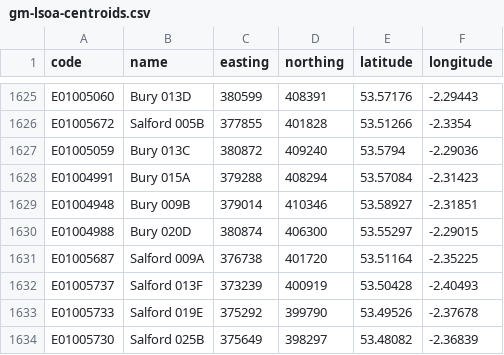
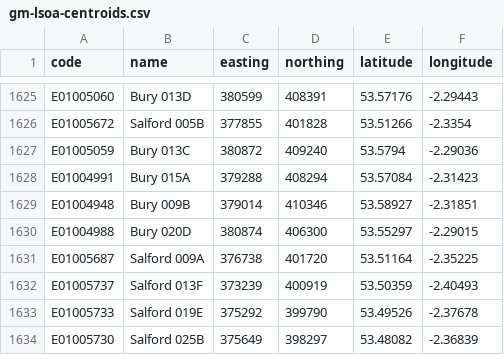
Before and after one commit to marcusyoung/otp-tutorial, a CSV file: materials/data/gm-lsoa-centroids.csv, drawn as a sheet; only a part is shown, gaps mark what is left out.

```diff
--- a/materials/data/gm-lsoa-centroids.csv
+++ b/materials/data/gm-lsoa-centroids.csv
@@ -1631,3 +1631,3 @@ E01004988,Bury 020D,380874,406300,53.55297,-2.29015
 E01005687,Salford 009A,376738,401720,53.51164,-2.35225
-E01005737,Salford 013F,373239,400919,53.50428,-2.40493
+E01005737,Salford 013F,373239,400919,53.50359,-2.40493
 E01005733,Salford 019E,375292,399790,53.49526,-2.37678
```
Also changed, not shown: 12 other files.
